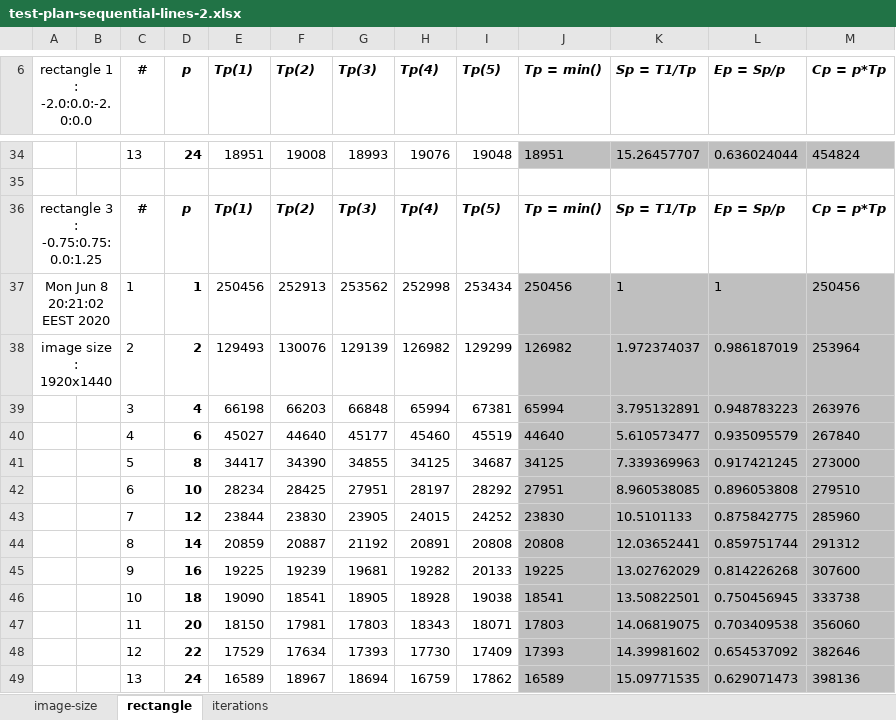
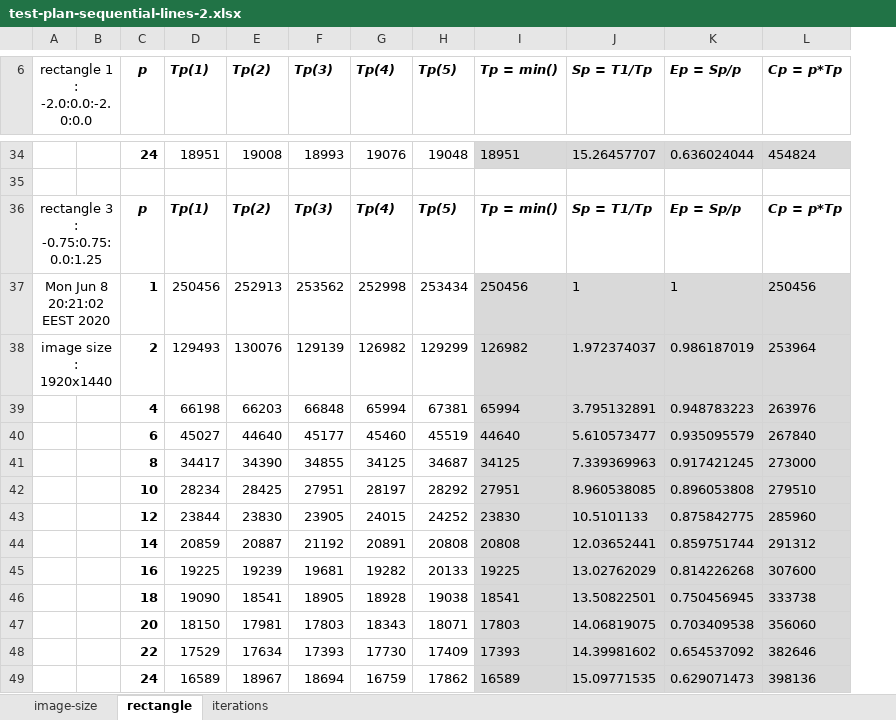
Before and after one commit to ivanchuchulski/fmi-distributed-software-architectures, an Excel workbook: project/fractal-parallel-sequential-lines/test-plan-sequential-lines-2.xlsx, sheet rectangle, drawn as a sheet; only a part is shown, gaps mark what is left out; values as stored, in another font and other column widths than the file's, no borders; charts and pictures not drawn; removed rows and columns are numbered as before the commit, all else as after; the diff covers the shown part only; the diff names each change by its address in the sheet, - before the commit and + after, or states it on an @@ line.

```diff
--- a/project/fractal-parallel-sequential-lines/test-plan-sequential-lines-2.xlsx (sheet rectangle)
+++ b/project/fractal-parallel-sequential-lines/test-plan-sequential-lines-2.xlsx (sheet rectangle)
-column C (#), rows 34-49: 13 |  | # | 1 | 2 | 3 | 4 | 5 | 6 | 7 | 8 | 9 | 10 | 11 | 12 | 13
-I34:L34 fill: #BFBFBF
+I34:L34 fill: #D9D9D9
-I37:L49 fill: #BFBFBF
+I37:L49 fill: #D9D9D9
```
Also changed, not shown: cell formats elsewhere in this sheet, sheet iterations, sheet image-size, formulas that keep their value, charts or pictures, project/fractal-parallel-tasks/test-plan-2.xlsx, 1 other file.
